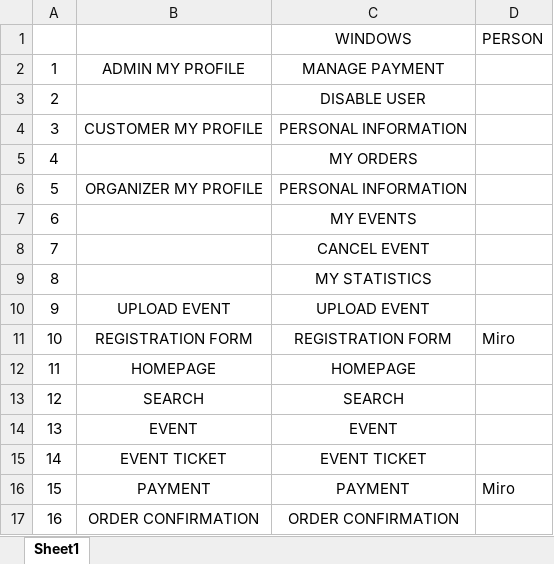
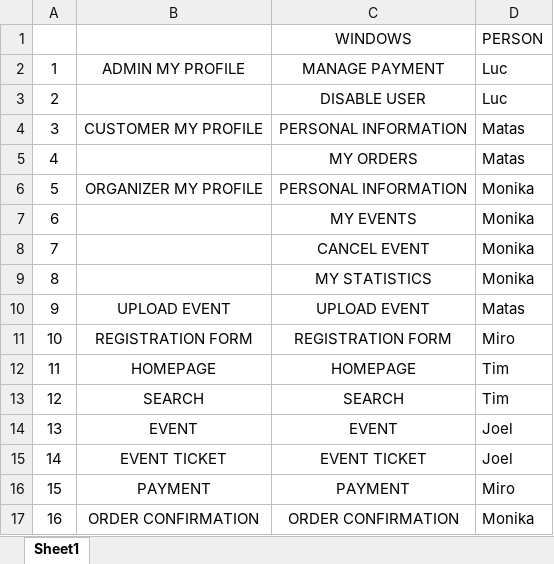
Before and after one commit to Luc641/Tickify, an Excel workbook: implementation/ImplementationWindows_tasks.xlsx, sheet Sheet1, drawn as a sheet; values as stored, in another font and other column widths than the file's, no borders; the diff names each change by its address in the sheet, - before the commit and + after, or states it on an @@ line.

Commit message:
implementation tasks

```diff
--- a/implementation/ImplementationWindows_tasks.xlsx (sheet Sheet1)
+++ b/implementation/ImplementationWindows_tasks.xlsx (sheet Sheet1)
-D2:D3: (empty)
+D2:D3: Luc
-D4:D5: (empty)
+D4:D5: Matas
-D6:D9: (empty)
+D6:D9: Monika
-D10: (empty)
+D10: Matas
-D12:D13: (empty)
+D12:D13: Tim
-D14:D15: (empty)
+D14:D15: Joel
-D17: (empty)
+D17: Monika
```
Also changed, not shown: 3 other files.
